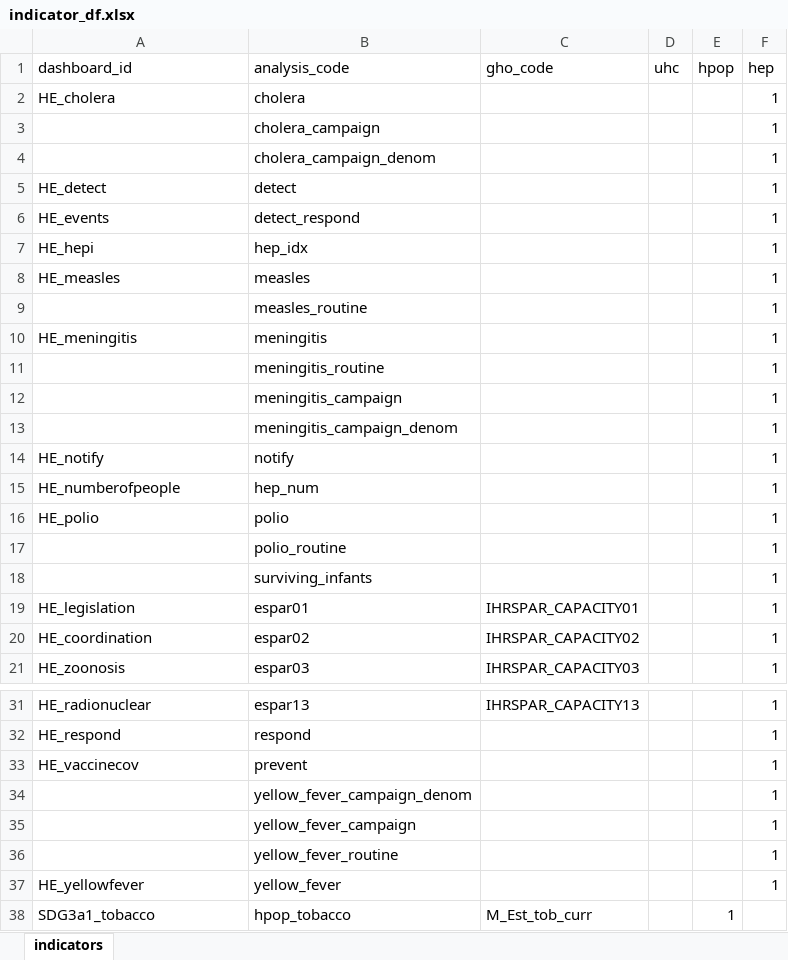
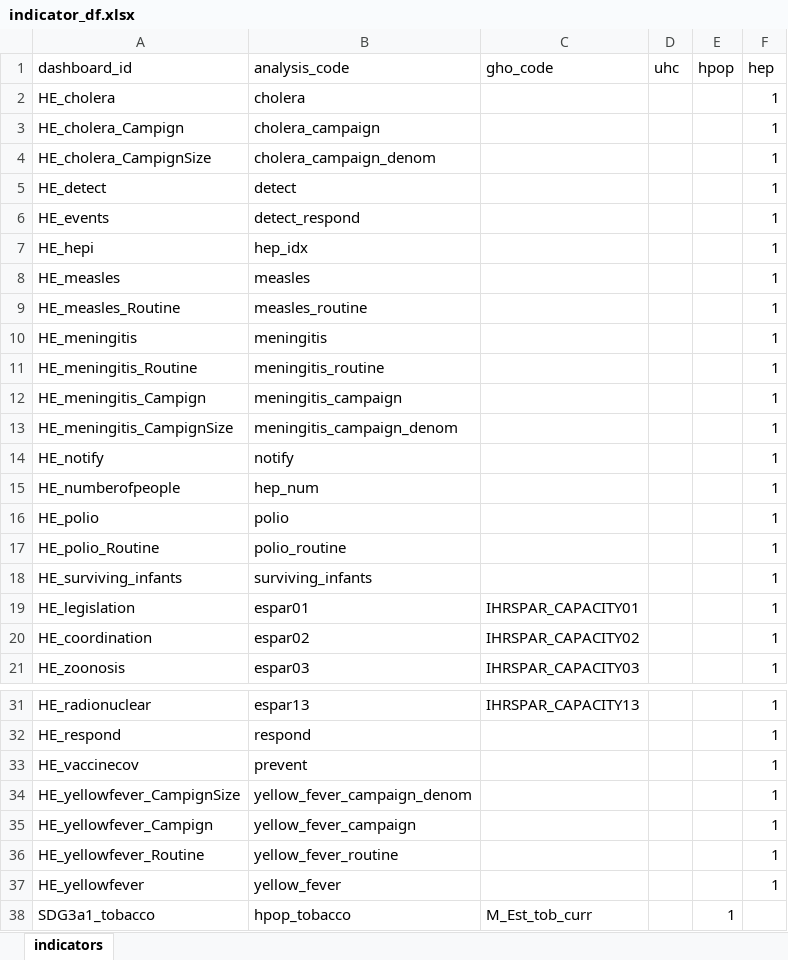
Before and after one commit to gpw13/billionaiRe, an Excel workbook: data-raw/indicator_df.xlsx, sheet indicators, drawn as a sheet; only a part is shown, gaps mark what is left out; values as stored, in another font and other column widths than the file's, no borders; conditional formats and table styles not drawn; the diff names each change by its address in the sheet, - before the commit and + after, or states it on an @@ line.

Commit message:
Update indicator_df to include HEP components dashboard IDs

```diff
--- a/data-raw/indicator_df.xlsx (sheet indicators)
+++ b/data-raw/indicator_df.xlsx (sheet indicators)
-A3 (dashboard_id): (empty)
+A3 (dashboard_id): HE_cholera_Campign
-A4 (dashboard_id): (empty)
+A4 (dashboard_id): HE_cholera_CampignSize
-A9 (dashboard_id): (empty)
+A9 (dashboard_id): HE_measles_Routine
-A11 (dashboard_id): (empty)
+A11 (dashboard_id): HE_meningitis_Routine
-A12 (dashboard_id): (empty)
+A12 (dashboard_id): HE_meningitis_Campign
-A13 (dashboard_id): (empty)
+A13 (dashboard_id): HE_meningitis_CampignSize
-A17 (dashboard_id): (empty)
+A17 (dashboard_id): HE_polio_Routine
-A18 (dashboard_id): (empty)
+A18 (dashboard_id): HE_surviving_infants
-A34 (dashboard_id): (empty)
+A34 (dashboard_id): HE_yellowfever_CampignSize
-A35 (dashboard_id): (empty)
+A35 (dashboard_id): HE_yellowfever_Campign
-A36 (dashboard_id): (empty)
+A36 (dashboard_id): HE_yellowfever_Routine
```
Also changed, not shown: 1 other file.
